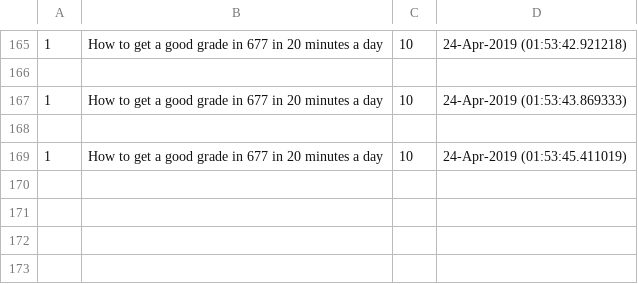
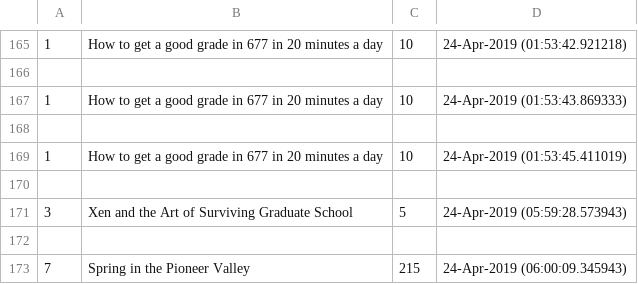
Before and after one commit to sidewinder182/Miroservice_OnlineStore, a CSV file: src/orders1.csv, drawn as a sheet; only a part is shown, gaps mark what is left out.

```diff
--- a/src/orders1.csv
+++ b/src/orders1.csv
@@ -169 +169,5 @@
 1,How to get a good grade in 677 in 20 minutes a day,10,24-Apr-2019 (01:53:45.411019)
+
+3,Xen and the Art of Surviving Graduate School,5,24-Apr-2019 (05:59:28.573943)
+
+7,Spring in the Pioneer Valley,215,24-Apr-2019 (06:00:09.345943)
```
Also changed, not shown: src/orders2.csv, 3 other files.
